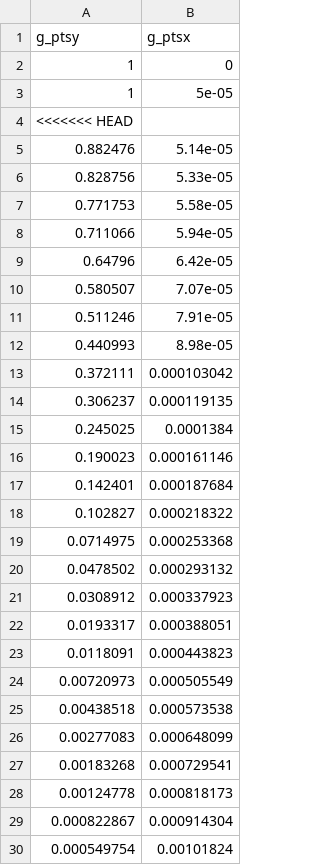
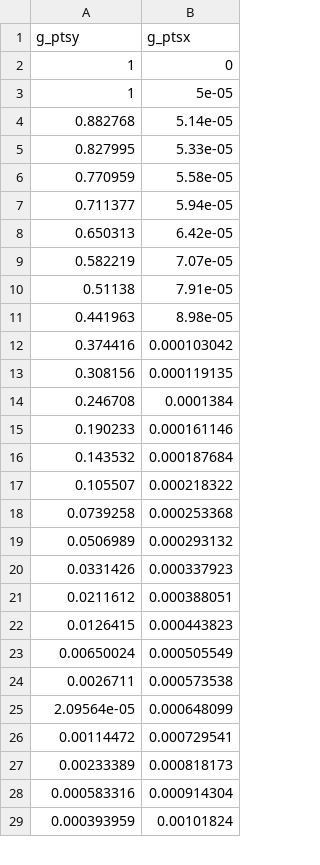
Before and after one commit to pvmodayil/DRL-Shape-Optimization, a CSV file: result_curve_optimized.csv, drawn as a sheet; only a part is shown; the diff covers the shown part only.

```diff
--- a/result_curve_optimized.csv
+++ b/result_curve_optimized.csv
@@ -3,28 +3,27 @@ g_ptsy,g_ptsx
 1,5e-05
-<<<<<<< HEAD
-0.882476,5.14e-05
-0.828756,5.33e-05
-0.771753,5.58e-05
-0.711066,5.94e-05
-0.64796,6.42e-05
-0.580507,7.07e-05
-0.511246,7.91e-05
-0.440993,8.98e-05
-0.372111,0.000103042
-0.306237,0.000119135
-0.245025,0.0001384
-0.190023,0.000161146
-0.142401,0.000187684
-0.102827,0.000218322
-0.0714975,0.000253368
-0.0478502,0.000293132
-0.0308912,0.000337923
-0.0193317,0.000388051
-0.0118091,0.000443823
-0.00720973,0.000505549
-0.00438518,0.000573538
-0.00277083,0.000648099
-0.00183268,0.000729541
-0.00124778,0.000818173
-0.000822867,0.000914304
-0.000549754,0.00101824
+0.882768,5.14e-05
+0.827995,5.33e-05
+0.770959,5.58e-05
+0.711377,5.94e-05
+0.650313,6.42e-05
+0.582219,7.07e-05
+0.51138,7.91e-05
+0.441963,8.98e-05
+0.374416,0.000103042
+0.308156,0.000119135
+0.246708,0.0001384
+0.190233,0.000161146
+0.143532,0.000187684
+0.105507,0.000218322
+0.0739258,0.000253368
+0.0506989,0.000293132
+0.0331426,0.000337923
+0.0211612,0.000388051
+0.0126415,0.000443823
+0.00650024,0.000505549
+0.0026711,0.000573538
+2.09564e-05,0.000648099
+0.00114472,0.000729541
+0.00233389,0.000818173
+0.000583316,0.000914304
+0.000393959,0.00101824
```
Also changed, not shown: 30 removed rows and 2 edited cells elsewhere in this file, 7 other files.
